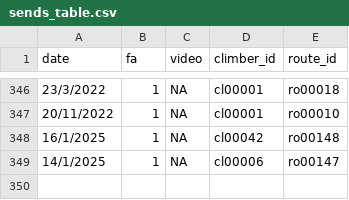
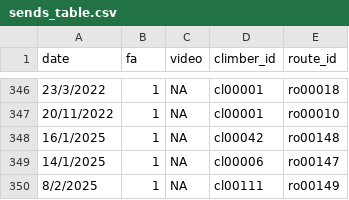
Before and after one commit to 9cpluss/hardest-climbs, a CSV file: data/sends_table.csv, drawn as a sheet; only a part is shown, gaps mark what is left out; the diff names each change by its address in the sheet, - before the commit and + after, or states it on an @@ line.

```diff
--- a/data/sends_table.csv
+++ b/data/sends_table.csv
+row 350: 8/2/2025 | 1 | NA | cl00111 | ro00149
```
Also changed, not shown: data/climbers_table.csv, data/routes_table.csv, 1 other file.
